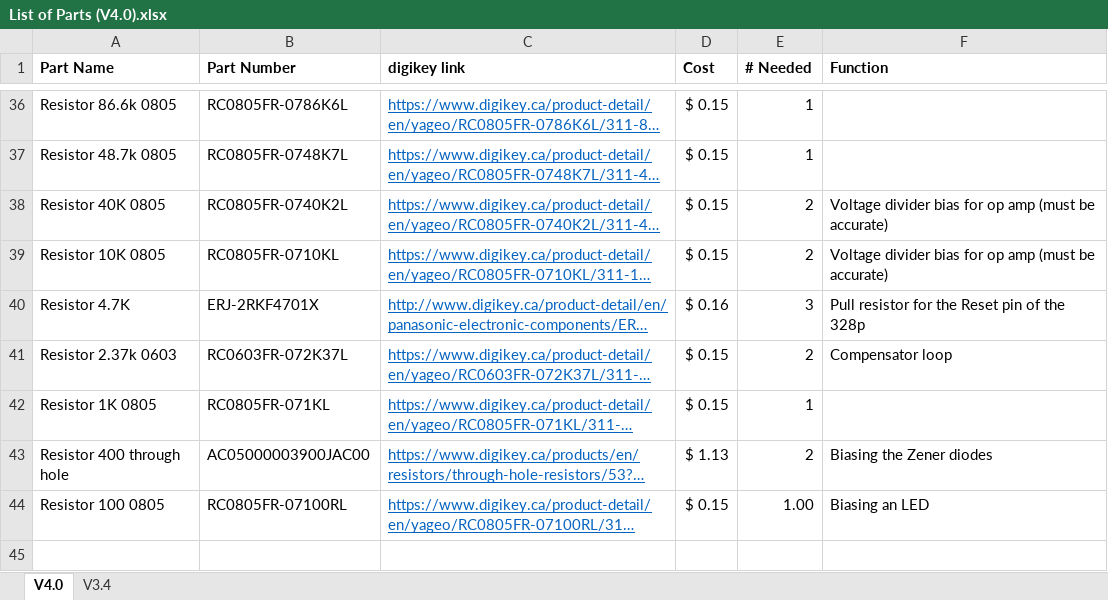
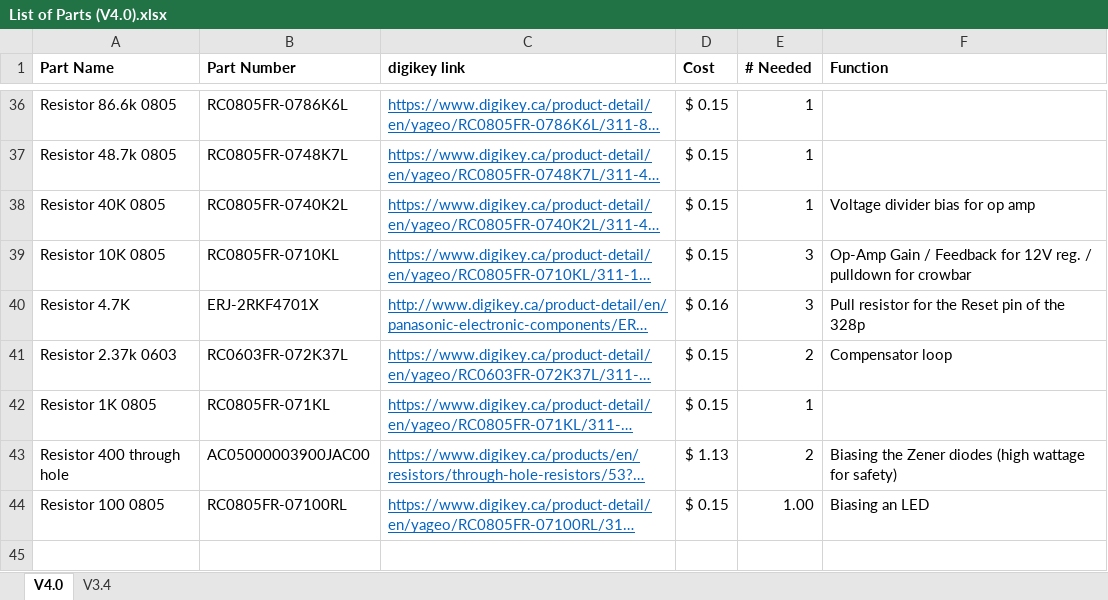
Before and after one commit to UAlberta-EcoCar/Auxillary-Power-Board, an Excel workbook: V4.0 In Development/List of Parts (V4.0).xlsx, sheet V4.0, drawn as a sheet; only a part is shown, gaps mark what is left out; long unchanged cells end in …; values as stored, in another font and other column widths than the file's, no borders; the diff names each change by its address in the sheet, - before the commit and + after, or states it on an @@ line.

Commit message:
Added 10k pulldown on SCR

```diff
--- a/V4.0 In Development/List of Parts (V4.0).xlsx (sheet V4.0)
+++ b/V4.0 In Development/List of Parts (V4.0).xlsx (sheet V4.0)
-E38 (# Needed): 2
+E38 (# Needed): 1
-F38 (Function): Voltage divider bias for op amp (must be accurate)
+F38 (Function): Voltage divider bias for op amp
-E39 (# Needed): 2
+E39 (# Needed): 3
-F39 (Function): Voltage divider bias for op amp (must be accurate)
+F39 (Function): Op-Amp Gain / Feedback for 12V reg. / pulldown for crowbar
-F43 (Function): Biasing the Zener diodes
+F43 (Function): Biasing the Zener diodes (high wattage for safety)
```
Also changed, not shown: 1 other file.
